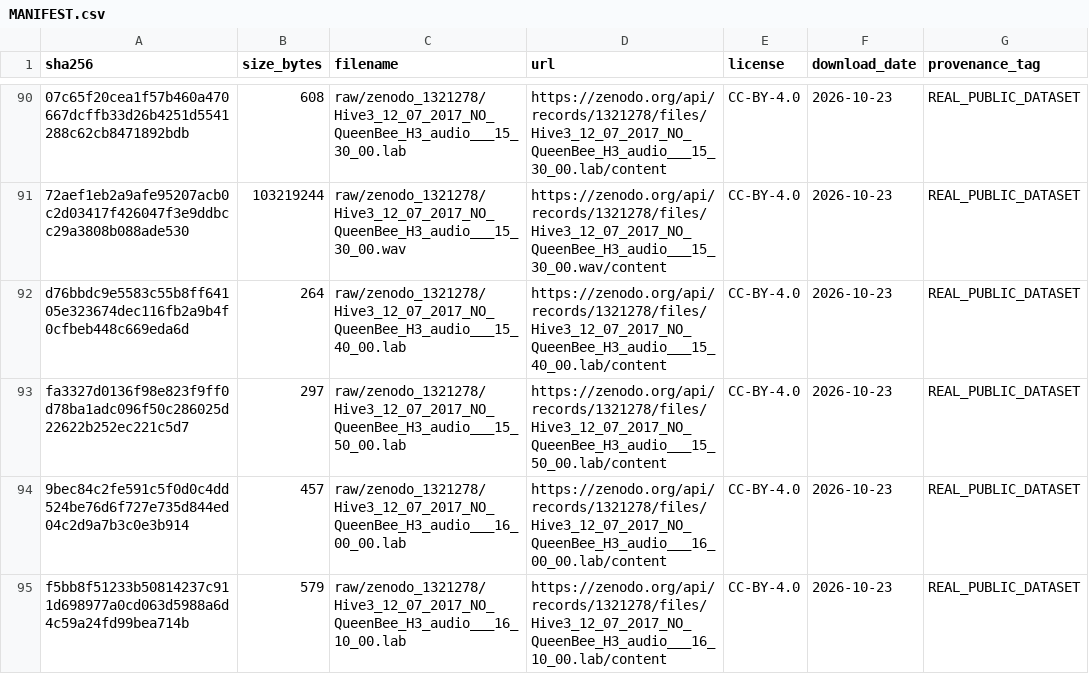
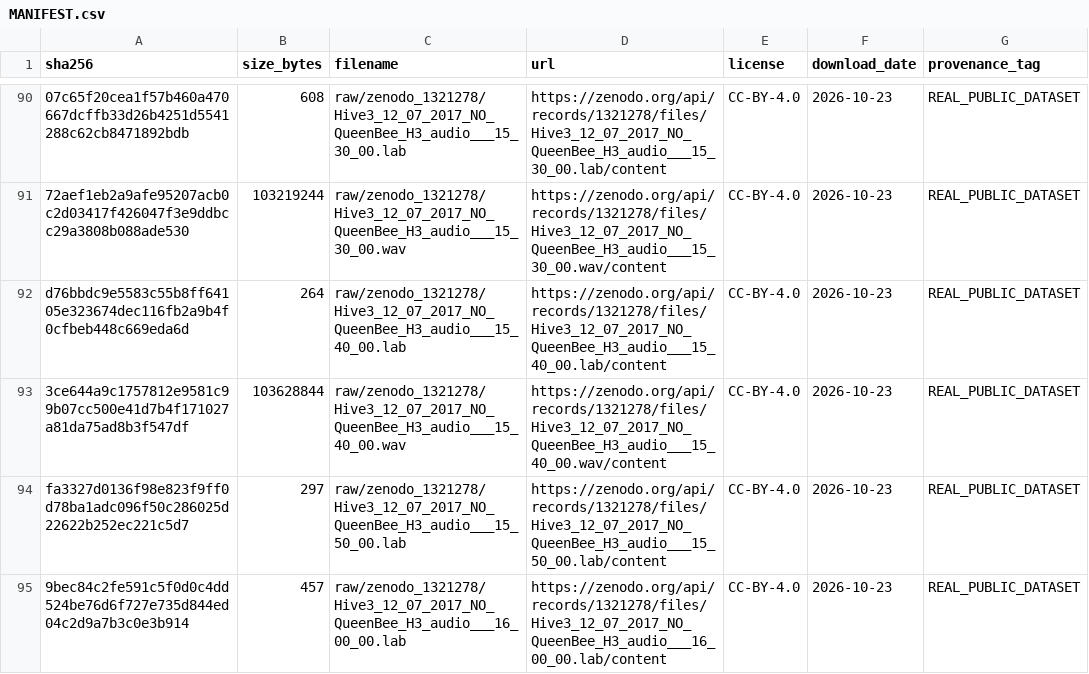
Before and after one commit to atharveeee-netizen/beevil-knievel, a CSV file: data/MANIFEST.csv, drawn as a sheet; only a part is shown, gaps mark what is left out; the shorter side is filled out with more unchanged rows; the diff names each change by its address in the sheet, - before the commit and + after, or states it on an @@ line.

```diff
--- a/data/MANIFEST.csv
+++ b/data/MANIFEST.csv
+row 93: 3ce644a9c1757812e9581c99b07cc500e41d7b4f171027a81da75ad8b3f547df | 103628844 | raw/zenodo_1321278/Hive3_12_07_2017_NO_QueenBee_H3_audio___15_40_00.wav | https://zenodo.org/api/records/1321278/files/Hive3_12_07_2017_NO_QueenBee_H3_audio___15_40_00.wav/content | CC-BY-4.0 | 2026-10-23 | REAL_PUBLIC_DATASET
```
Also changed, not shown: 2 other files.
